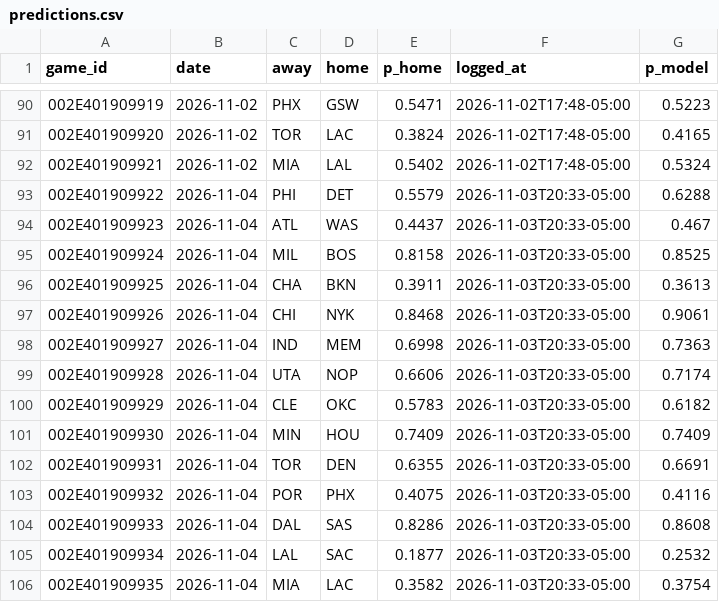
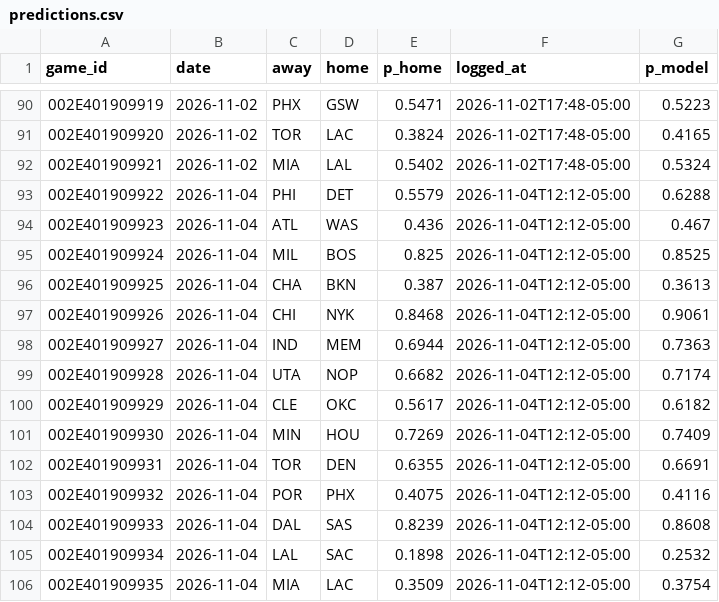
Before and after one commit to eseto9/NBA-Model, a CSV file: log/predictions.csv, drawn as a sheet; only a part is shown, gaps mark what is left out.

```diff
--- a/log/predictions.csv
+++ b/log/predictions.csv
@@ -92,15 +92,15 @@ game_id,date,away,home,p_home,logged_at,p_model
 002E401909921,2026-11-02,MIA,LAL,0.5402,2026-11-02T17:48-05:00,0.5324
-002E401909922,2026-11-04,PHI,DET,0.5579,2026-11-03T20:33-05:00,0.6288
-002E401909923,2026-11-04,ATL,WAS,0.4437,2026-11-03T20:33-05:00,0.467
-002E401909924,2026-11-04,MIL,BOS,0.8158,2026-11-03T20:33-05:00,0.8525
-002E401909925,2026-11-04,CHA,BKN,0.3911,2026-11-03T20:33-05:00,0.3613
-002E401909926,2026-11-04,CHI,NYK,0.8468,2026-11-03T20:33-05:00,0.9061
-002E401909927,2026-11-04,IND,MEM,0.6998,2026-11-03T20:33-05:00,0.7363
-002E401909928,2026-11-04,UTA,NOP,0.6606,2026-11-03T20:33-05:00,0.7174
-002E401909929,2026-11-04,CLE,OKC,0.5783,2026-11-03T20:33-05:00,0.6182
-002E401909930,2026-11-04,MIN,HOU,0.7409,2026-11-03T20:33-05:00,0.7409
-002E401909931,2026-11-04,TOR,DEN,0.6355,2026-11-03T20:33-05:00,0.6691
-002E401909932,2026-11-04,POR,PHX,0.4075,2026-11-03T20:33-05:00,0.4116
-002E401909933,2026-11-04,DAL,SAS,0.8286,2026-11-03T20:33-05:00,0.8608
-002E401909934,2026-11-04,LAL,SAC,0.1877,2026-11-03T20:33-05:00,0.2532
-002E401909935,2026-11-04,MIA,LAC,0.3582,2026-11-03T20:33-05:00,0.3754
+002E401909922,2026-11-04,PHI,DET,0.5579,2026-11-04T12:12-05:00,0.6288
+002E401909923,2026-11-04,ATL,WAS,0.436,2026-11-04T12:12-05:00,0.467
+002E401909924,2026-11-04,MIL,BOS,0.825,2026-11-04T12:12-05:00,0.8525
+002E401909925,2026-11-04,CHA,BKN,0.387,2026-11-04T12:12-05:00,0.3613
+002E401909926,2026-11-04,CHI,NYK,0.8468,2026-11-04T12:12-05:00,0.9061
+002E401909927,2026-11-04,IND,MEM,0.6944,2026-11-04T12:12-05:00,0.7363
+002E401909928,2026-11-04,UTA,NOP,0.6682,2026-11-04T12:12-05:00,0.7174
+002E401909929,2026-11-04,CLE,OKC,0.5617,2026-11-04T12:12-05:00,0.6182
+002E401909930,2026-11-04,MIN,HOU,0.7269,2026-11-04T12:12-05:00,0.7409
+002E401909931,2026-11-04,TOR,DEN,0.6355,2026-11-04T12:12-05:00,0.6691
+002E401909932,2026-11-04,POR,PHX,0.4075,2026-11-04T12:12-05:00,0.4116
+002E401909933,2026-11-04,DAL,SAS,0.8239,2026-11-04T12:12-05:00,0.8608
+002E401909934,2026-11-04,LAL,SAC,0.1898,2026-11-04T12:12-05:00,0.2532
+002E401909935,2026-11-04,MIA,LAC,0.3509,2026-11-04T12:12-05:00,0.3754
```
Also changed, not shown: data/espn/ids.csv, log/odds.csv, 21 other files.
